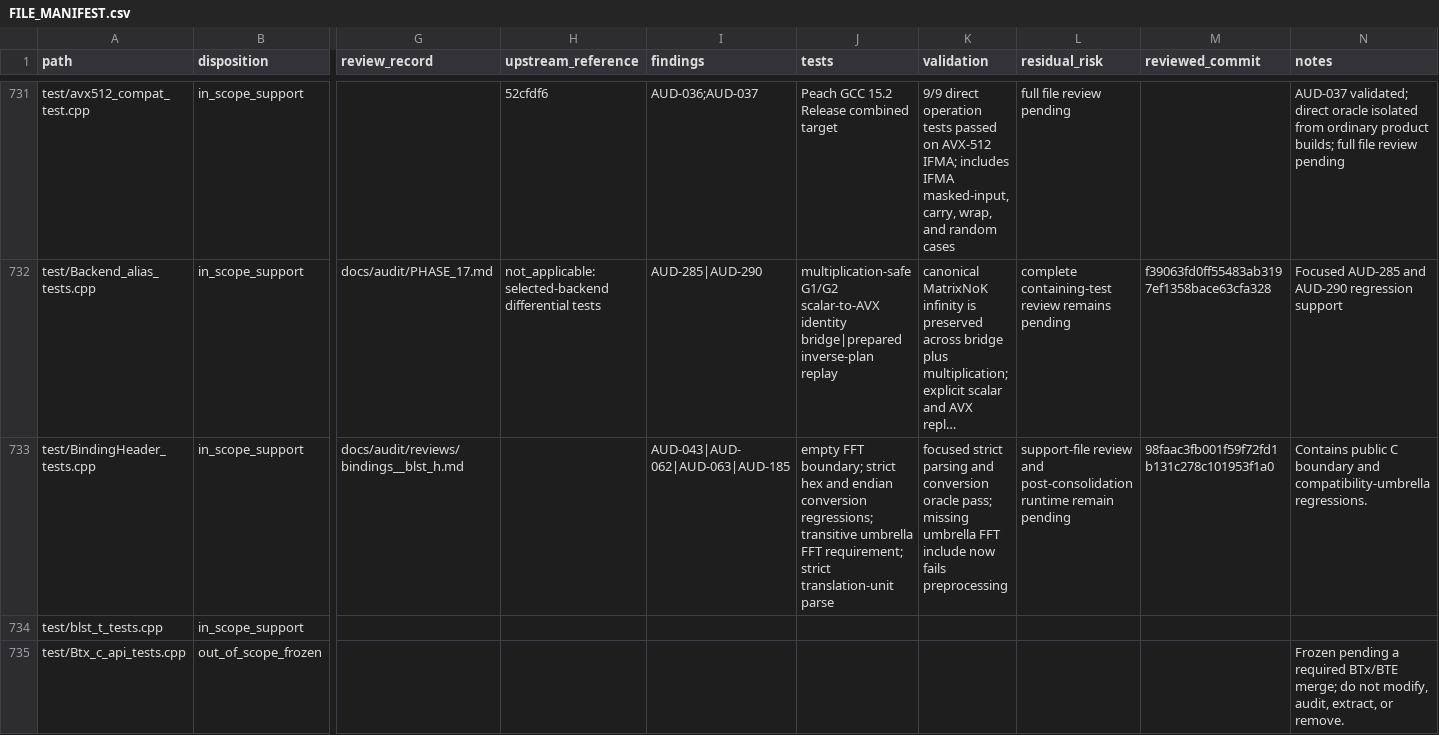
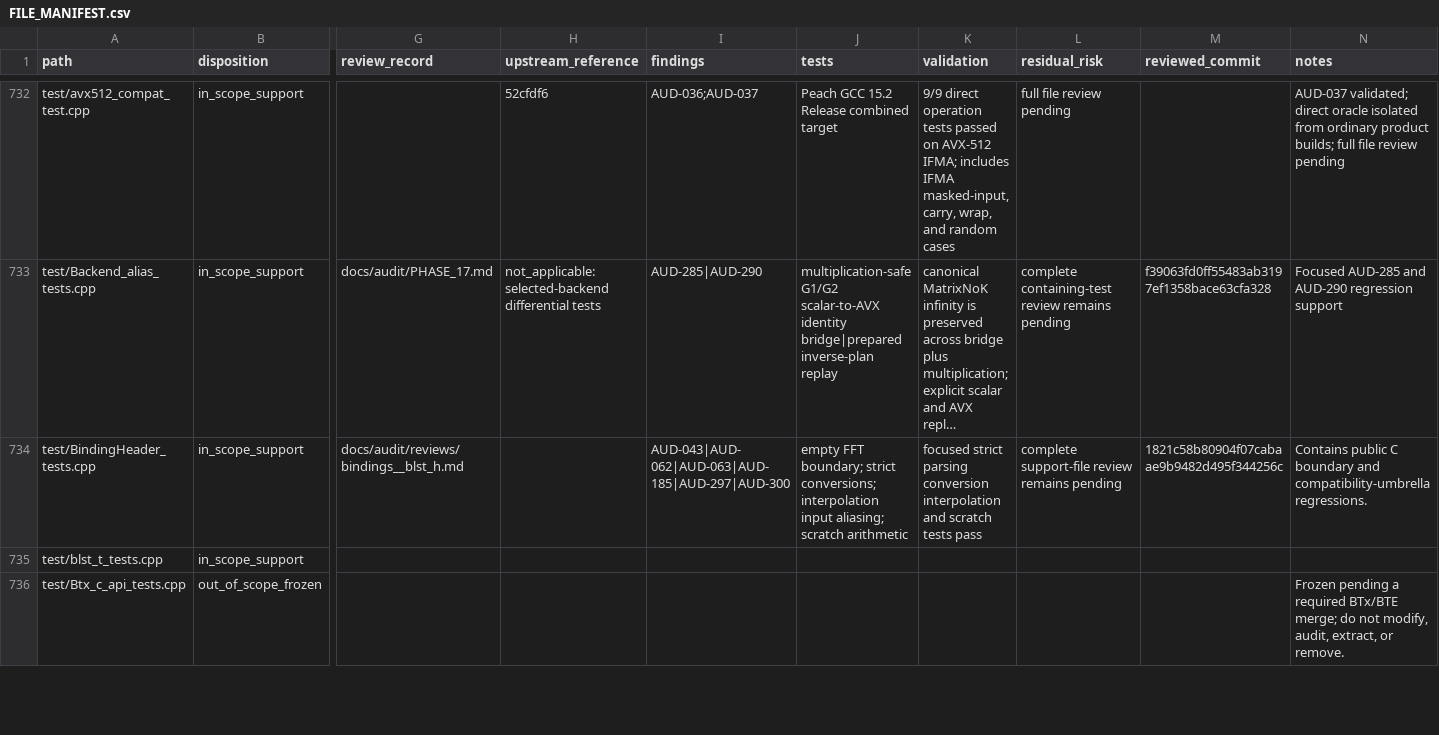
Before and after one commit to ladnir/temp-cat-blst, a CSV file: docs/audit/FILE_MANIFEST.csv, drawn as a sheet; only a part is shown, gaps mark what is left out; long unchanged cells end in …; addresses are those after the commit; the diff covers the shown part only; the diff names each change by its address in the sheet, - before the commit and + after, or states it on an @@ line.

Commit message:
close interpolation audit packet

```diff
--- a/docs/audit/FILE_MANIFEST.csv
+++ b/docs/audit/FILE_MANIFEST.csv
-I734 (findings): AUD-043|AUD-062|AUD-063|AUD-185
+I734 (findings): AUD-043|AUD-062|AUD-063|AUD-185|AUD-297|AUD-300
-J734 (tests): …boundary; strict hex and endian conversion regressions; transitive umbrella FFT requirement; strict translation-unit parse
+J734 (tests): …boundary; strict conversions; interpolation input aliasing; scratch arithmetic
-K734 (validation): …strict parsing and conversion oracle pass; missing umbrella FFT include now fails preprocessing
+K734 (validation): …strict parsing conversion interpolation and scratch tests pass
-L734 (residual_risk): support-file review and post-consolidation runtime remain pending
+L734 (residual_risk): complete support-file review remains pending
-M734 (reviewed_commit): 98faac3fb001f59f72fd1b131c278c101953f1a0
+M734 (reviewed_commit): 1821c58b80904f07cabaae9b9482d495f344256c
```
Also changed, not shown: 1 added row and 52 edited cells elsewhere in this file, 4 other files.
